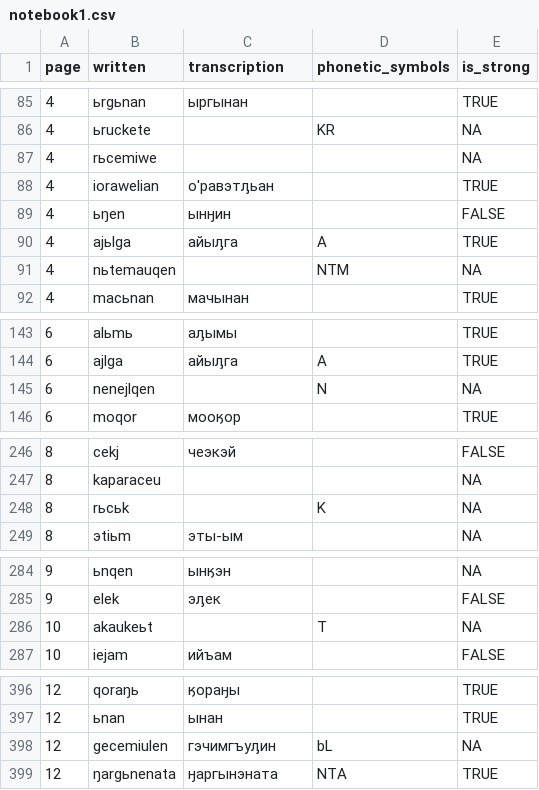
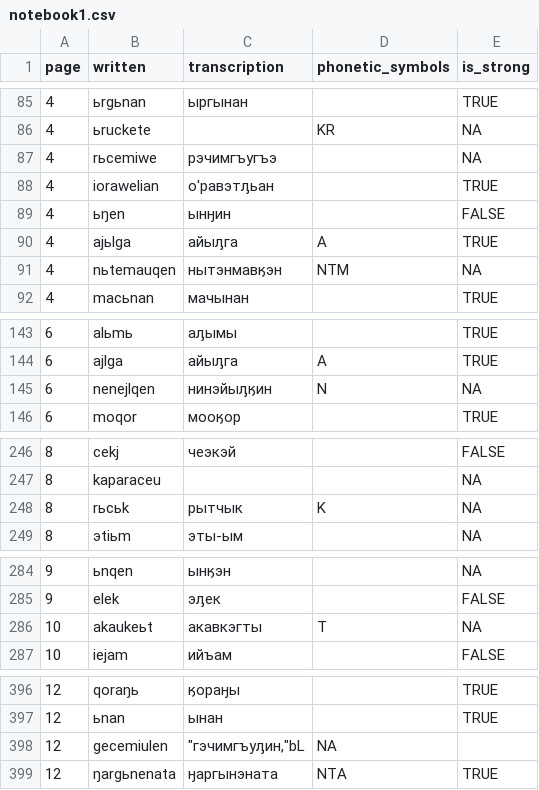
Before and after one commit to jemmybutton/tenevil, a CSV file: stats/notebook1.csv, drawn as a sheet; only a part is shown, gaps mark what is left out; the diff covers the shown part only.

Commit message:
more translations, more translations in the notebook I

```diff
--- a/stats/notebook1.csv
+++ b/stats/notebook1.csv
@@ -87 +87 @@ page,written,transcription,phonetic_symbols,is_strong
-4,rьcemiwe,"","",NA
+4,rьcemiwe,рэчимгъугъэ,,NA
@@ -91 +91 @@ page,written,transcription,phonetic_symbols,is_strong
-4,nьtemauqen,"","NTM",NA
+4,nьtemauqen,нытэнмавӄэн,NTM,NA
@@ -145 +145 @@ page,written,transcription,phonetic_symbols,is_strong
-6,nenejlqen,"","N",NA
+6,nenejlqen,нинэйыԓӄин,N,NA
@@ -248 +248 @@ page,written,transcription,phonetic_symbols,is_strong
-8,rьcьk,"","K",NA
+8,rьcьk,рытчык,K,NA
@@ -286 +286 @@ page,written,transcription,phonetic_symbols,is_strong
-10,akaukeьt,"","T",NA
+10,akaukeьt,акавкэгты,T,NA
@@ -398 +398 @@ page,written,transcription,phonetic_symbols,is_strong
-12,gecemiulen,""гэчимгъуԓин,"bL",NA
+12,gecemiulen,"""гэчимгъуԓин,""bL",NA,
```
Also changed, not shown: 4 edited cells elsewhere in this file, 1 other file.
